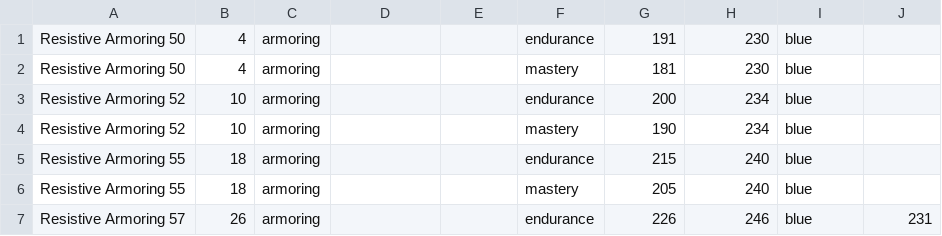
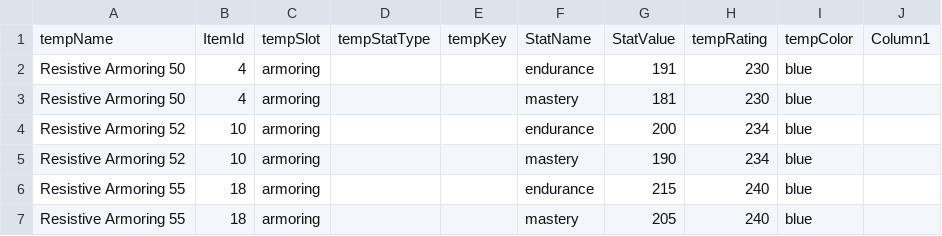
Before and after one commit to Miltios/swtor-charplanner, a CSV file: etc/dbTables/ItemModStats.csv, drawn as a sheet; only a part is shown; the shorter side is filled out with more unchanged rows.

```diff
--- a/etc/dbTables/ItemModStats.csv
+++ b/etc/dbTables/ItemModStats.csv
@@ -1 +1,2 @@
+tempName,ItemId,tempSlot,tempStatType,tempKey,StatName,StatValue,tempRating,tempColor,Column1
 Resistive Armoring 50,4,armoring,,,endurance,191,230,blue,
```
Also changed, not shown: etc/dbTables/ItemModSpecs.csv, etc/dbTables/ItemMods.csv, 11 other files.
